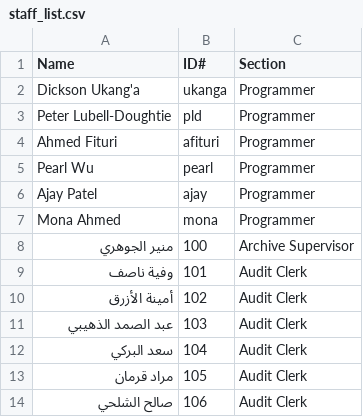
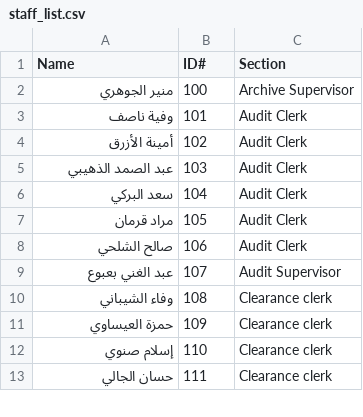
Before and after one commit to ewokcillo/libya-data, a CSV file: staff_list.csv, drawn as a sheet; only a part is shown; the shorter side is filled out with more unchanged rows; the diff names each change by its address in the sheet, - before the commit and + after, or states it on an @@ line.

Commit message:
PLD: remove the programmers

```diff
--- a/staff_list.csv
+++ b/staff_list.csv
-row 2: Dickson Ukang'a | ukanga | Programmer
-row 3: Peter Lubell-Doughtie | pld | Programmer
-row 4: Ahmed Fituri | afituri | Programmer
-row 5: Pearl Wu | pearl | Programmer
-row 6: Ajay Patel | ajay | Programmer
-row 7: Mona Ahmed | mona | Programmer
```
